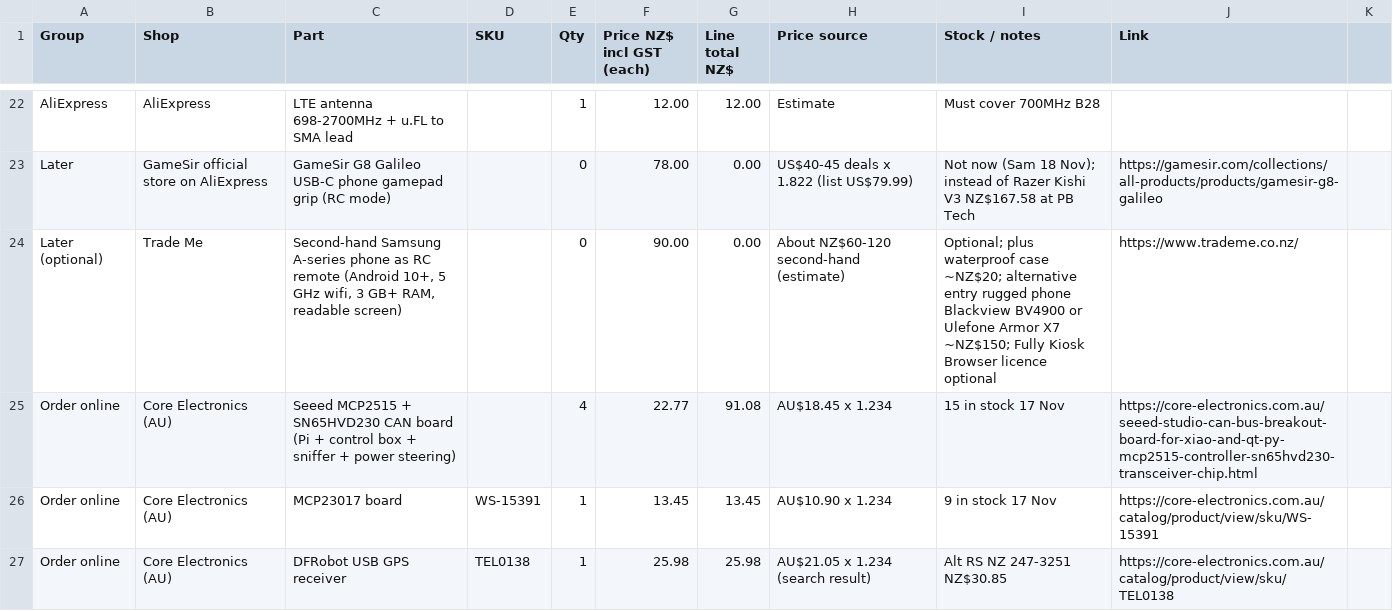
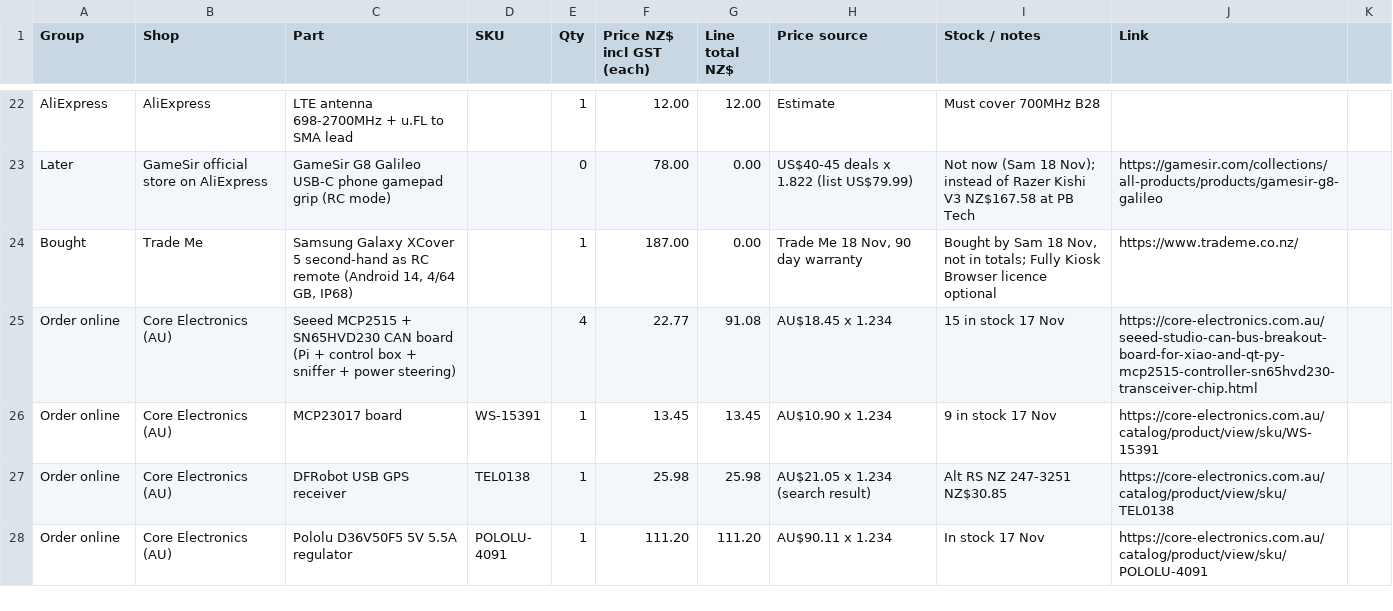
Before and after one commit to electrumnz/TERYXDACTL, a CSV file: docs/pbtech-order.csv, drawn as a sheet; only a part is shown, gaps mark what is left out; the shorter side is filled out with more unchanged rows; removed rows and columns are numbered as before the commit, all else as after; the diff names each change by its address in the sheet, - before the commit and + after, or states it on an @@ line.

```diff
--- a/docs/pbtech-order.csv
+++ b/docs/pbtech-order.csv
-row 24: Later (optional) | Trade Me | Second-hand Samsung A-series phone as RC remote (Android 10+, 5 GHz wifi, 3 GB+ RAM, readable screen) |  | 0 | 90.00 | 0.00 | About NZ$60-120 second-hand (estimate) | Optional; plus waterproof case ~NZ$20; alternative entry rugged phone Blackview BV4900 or Ulefone Armor X7 ~NZ$150; Fully Kiosk Browser licence optional | https://www.trademe.co.nz/
+row 24: Bought | Trade Me | Samsung Galaxy XCover 5 second-hand as RC remote (Android 14, 4/64 GB, IP68) |  | 1 | 187.00 | 0.00 | Trade Me 18 Nov, 90 day warranty | Bought by Sam 18 Nov, not in totals; Fully Kiosk Browser licence optional | https://www.trademe.co.nz/
```
Also changed, not shown: 1 other file.
